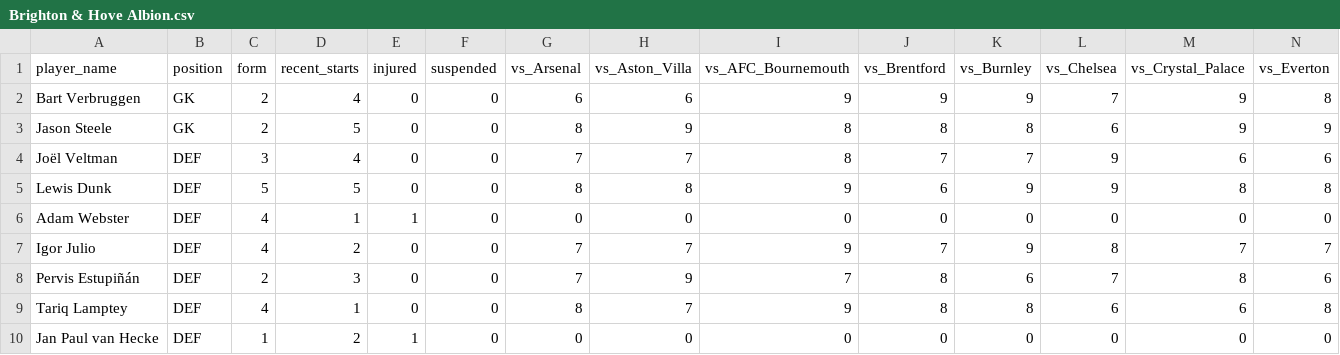
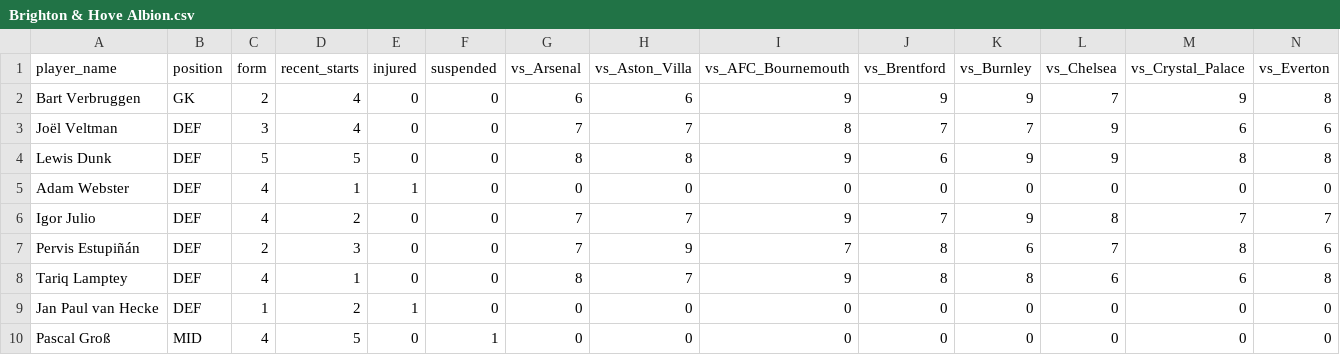
Before and after one commit to Football-Data-Analysis-Summer-Project/Best11-Predictor-EvalStatX, a CSV file: Brighton & Hove Albion.csv, drawn as a sheet; only a part is shown; the shorter side is filled out with more unchanged rows; rows hold the shown columns only; the diff names each change by its address in the sheet, - before the commit and + after, or states it on an @@ line.

Commit message:
Update Brighton & Hove Albion.csv

```diff
--- a/Brighton & Hove Albion.csv
+++ b/Brighton & Hove Albion.csv
-row 3: Jason Steele | GK | 2 | 5 | 0 | 0 | 8 | 9 | 8 | 8 | 8 | 6 | 9 | 9
```
